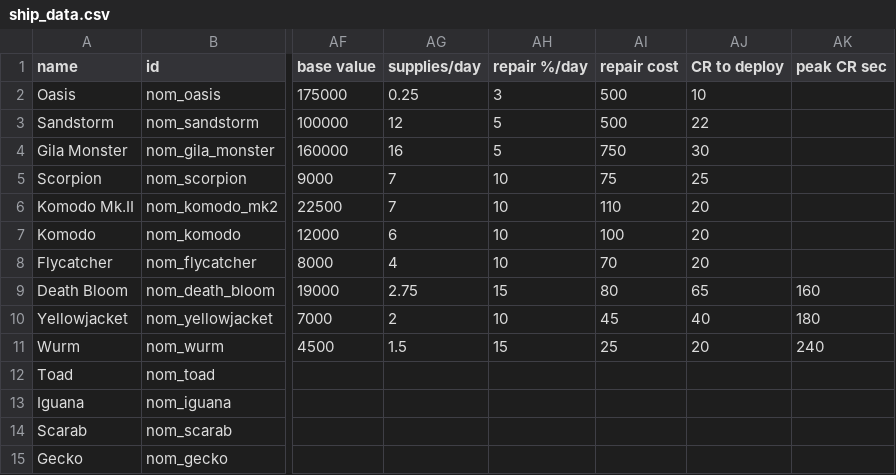
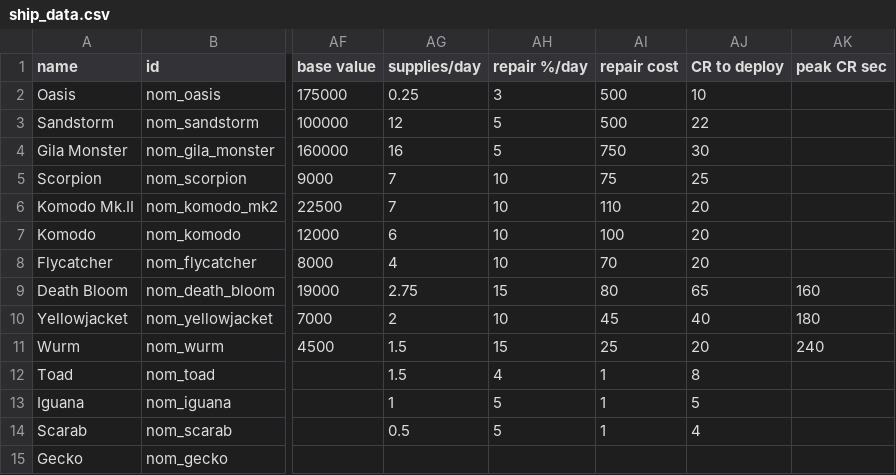
Before and after one commit to Trylobot/starsector-mods, a CSV file: nom/data/hulls/ship_data.csv, drawn as a sheet; only a part is shown, gaps mark what is left out; the diff names each change by its address in the sheet, - before the commit and + after, or states it on an @@ line.

```diff
--- a/nom/data/hulls/ship_data.csv
+++ b/nom/data/hulls/ship_data.csv
-AG12 (supplies/day): (empty)
+AG12 (supplies/day): 1.5
-AH12 (repair %/day): (empty)
+AH12 (repair %/day): 4
-AI12:AI14 (repair cost): (empty)
+AI12:AI14 (repair cost): 1
-AJ12 (CR to deploy): (empty)
+AJ12 (CR to deploy): 8
-AG13 (supplies/day): (empty)
+AG13 (supplies/day): 1
-AH13:AH14 (repair %/day): (empty)
+AH13:AH14 (repair %/day): 5
-AJ13 (CR to deploy): (empty)
+AJ13 (CR to deploy): 5
-AG14 (supplies/day): (empty)
+AG14 (supplies/day): 0.5
-AJ14 (CR to deploy): (empty)
+AJ14 (CR to deploy): 4
```
Also changed, not shown: 5 other files.
